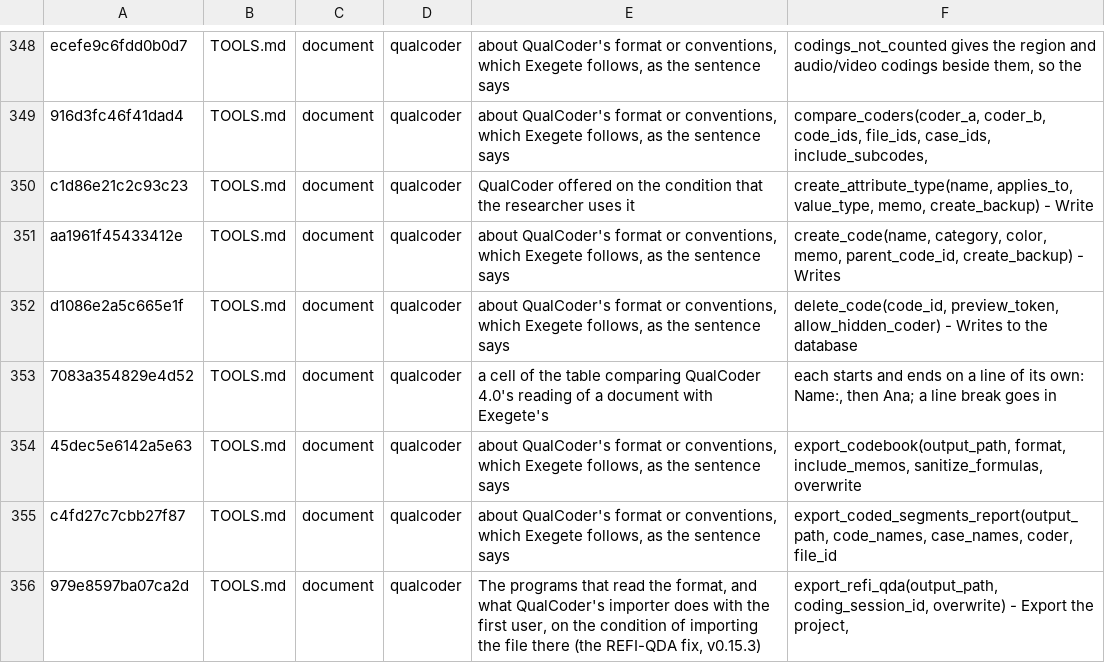
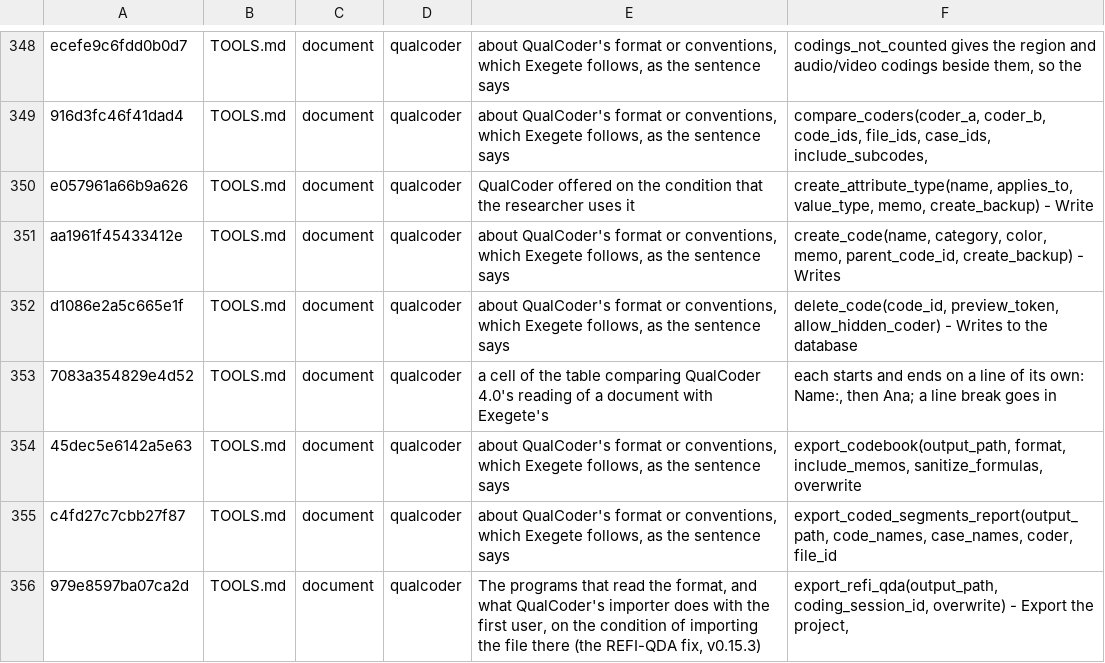
Before and after one commit to nicotem/exegete, a TSV file: scripts/check_texts_ledger.tsv, drawn as a sheet; only a part is shown, gaps mark what is left out.

```diff
--- a/scripts/check_texts_ledger.tsv
+++ b/scripts/check_texts_ledger.tsv
@@ -349,3 +349,3 @@ ecefe9c6fdd0b0d7	TOOLS.md	document	qualcoder	about QualCoder's format or convent
 916d3fc46f41dad4	TOOLS.md	document	qualcoder	about QualCoder's format or conventions, which Exegete follows, as the sentence says	compare_coders(coder_a, coder_b, code_ids, file_ids, case_ids, include_subcodes,
-c1d86e21c2c93c23	TOOLS.md	document	qualcoder	QualCoder offered on the condition that the researcher uses it	create_attribute_type(name, applies_to, value_type, memo, create_backup) - Write
+e057961a66b9a626	TOOLS.md	document	qualcoder	QualCoder offered on the condition that the researcher uses it	create_attribute_type(name, applies_to, value_type, memo, create_backup) - Write
 aa1961f45433412e	TOOLS.md	document	qualcoder	about QualCoder's format or conventions, which Exegete follows, as the sentence says	create_code(name, category, color, memo, parent_code_id, create_backup) - Writes
```
Also changed, not shown: 8 other files.
